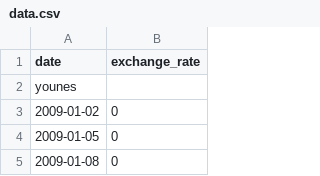
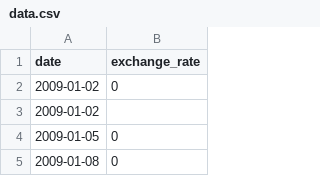
Before and after one commit to YounesMoukhlij/CPP-Modules, a CSV file: Module-09/ex00/data.csv, drawn as a sheet; only a part is shown; removed rows and columns are numbered as before the commit, all else as after; the diff names each change by its address in the sheet, - before the commit and + after, or states it on an @@ line.

```diff
--- a/Module-09/ex00/data.csv
+++ b/Module-09/ex00/data.csv
-row 2: younes
+row 3: 2009-01-02
```
Also changed, not shown: 2 other files.
